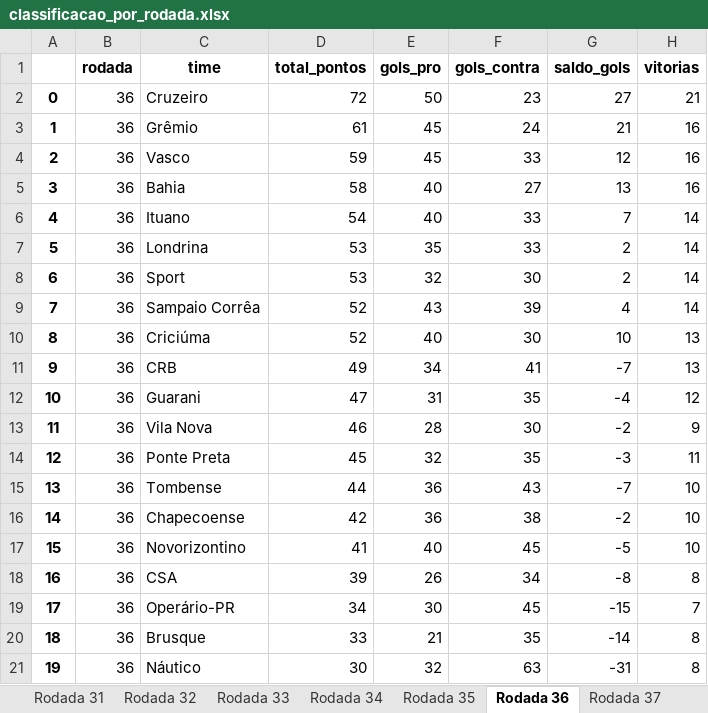
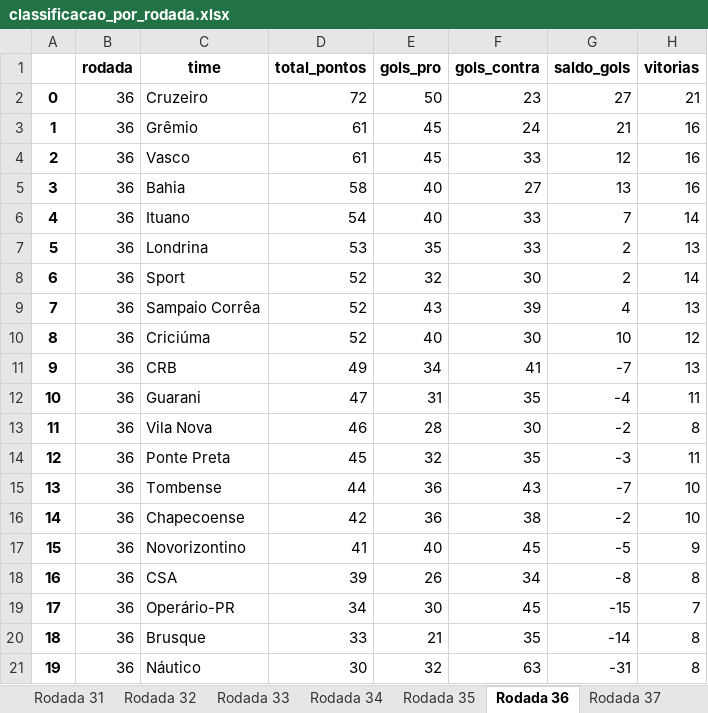
Before and after one commit to juufernandaw/Campeonato-Brasileiro-Serie-B-Classificacao, an Excel workbook: classificacao_por_rodada.xlsx, sheet Rodada 36, drawn as a sheet; values as stored, in another font and other column widths than the file's, no borders; the diff names each change by its address in the sheet, - before the commit and + after, or states it on an @@ line.

Commit message:
Uploading excel file "Classificacao_por_rodada"

```diff
--- a/classificacao_por_rodada.xlsx (sheet Rodada 36)
+++ b/classificacao_por_rodada.xlsx (sheet Rodada 36)
-D4 (total_pontos): 59
+D4 (total_pontos): 61
-H7 (vitorias): 14
+H7 (vitorias): 13
-D8 (total_pontos): 53
+D8 (total_pontos): 52
-H9 (vitorias): 14
+H9 (vitorias): 13
-H10 (vitorias): 13
+H10 (vitorias): 12
-H12 (vitorias): 12
+H12 (vitorias): 11
-H13 (vitorias): 9
+H13 (vitorias): 8
-H17 (vitorias): 10
+H17 (vitorias): 9
```
Also changed, not shown: sheet Rodada 35, sheet Rodada 37, sheet Rodada 38.
